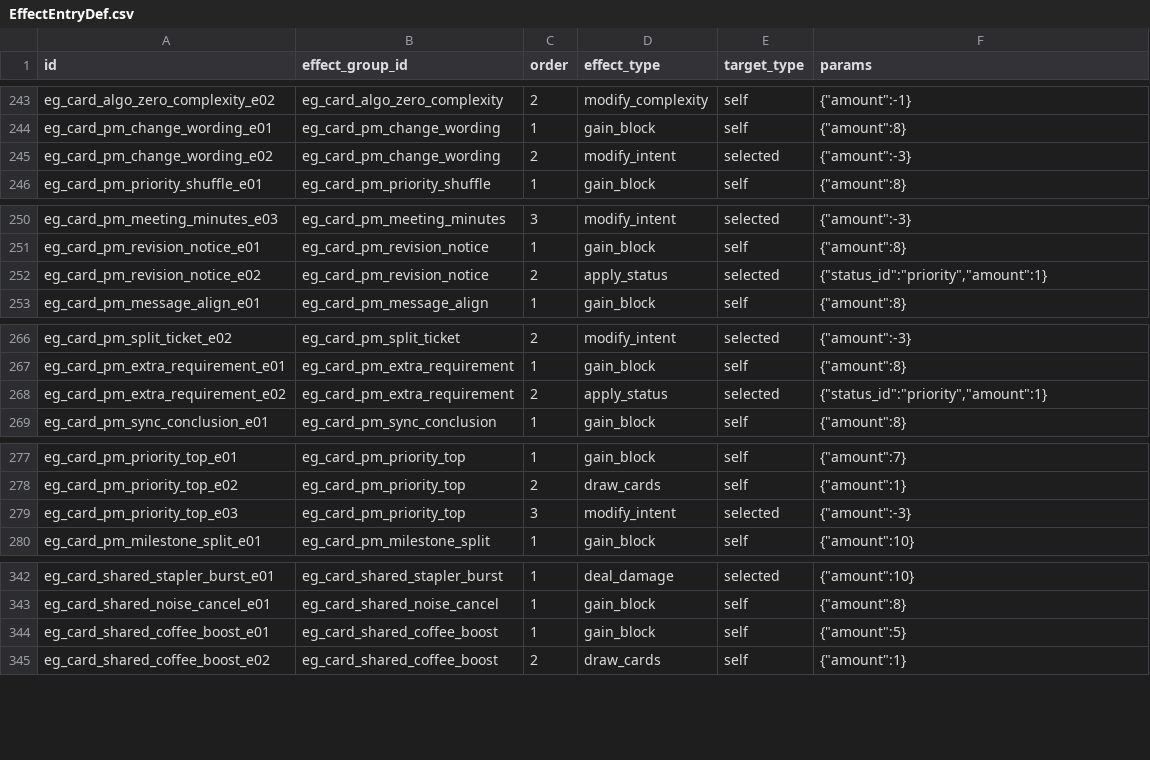
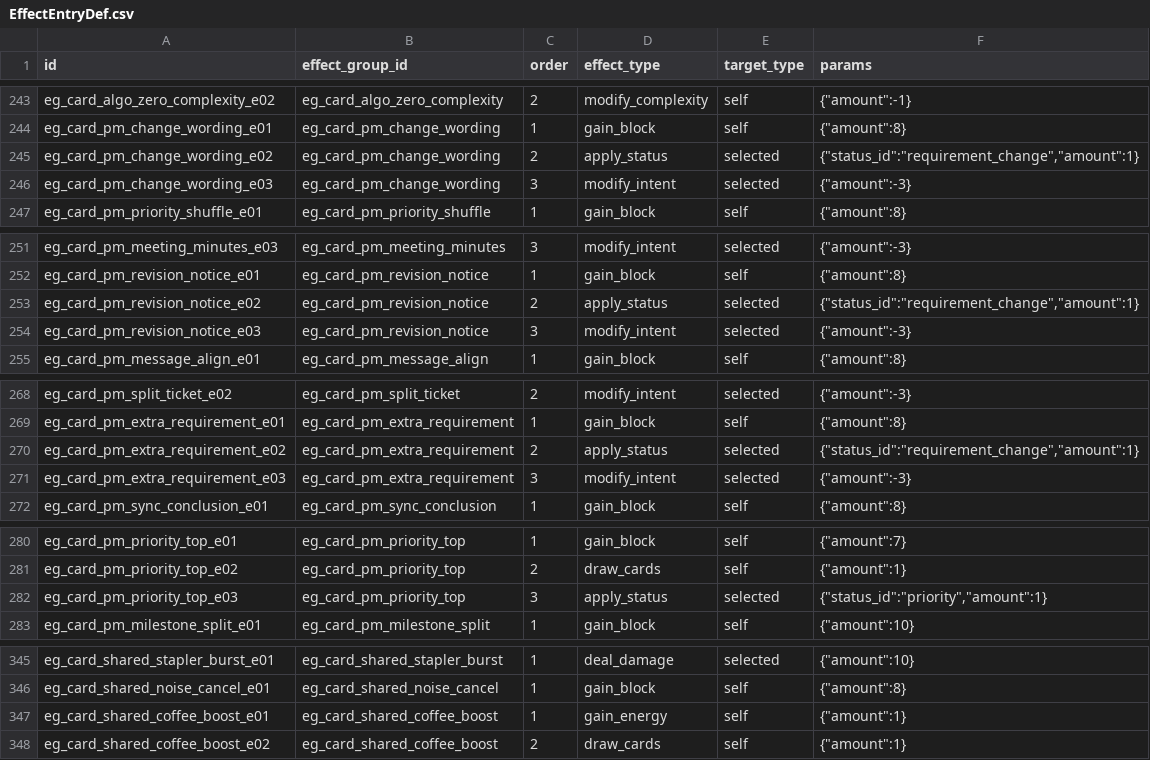
Before and after one commit to k1ngr4m/withgai, a CSV file: DataTables/Datas/EffectEntryDef.csv, drawn as a sheet; only a part is shown, gaps mark what is left out; the diff covers the shown part only.

```diff
--- a/DataTables/Datas/EffectEntryDef.csv
+++ b/DataTables/Datas/EffectEntryDef.csv
@@ -244,3 +244,4 @@ eg_card_algo_zero_complexity_e02,eg_card_algo_zero_complexity,2,modify_complexit
 eg_card_pm_change_wording_e01,eg_card_pm_change_wording,1,gain_block,self,"{""amount"":8}"
-eg_card_pm_change_wording_e02,eg_card_pm_change_wording,2,modify_intent,selected,"{""amount"":-3}"
+eg_card_pm_change_wording_e02,eg_card_pm_change_wording,2,apply_status,selected,"{""status_id"":""requirement_change"",""amount"":1}"
+eg_card_pm_change_wording_e03,eg_card_pm_change_wording,3,modify_intent,selected,"{""amount"":-3}"
 eg_card_pm_priority_shuffle_e01,eg_card_pm_priority_shuffle,1,gain_block,self,"{""amount"":8}"
@@ -251,3 +252,4 @@ eg_card_pm_meeting_minutes_e03,eg_card_pm_meeting_minutes,3,modify_intent,select
 eg_card_pm_revision_notice_e01,eg_card_pm_revision_notice,1,gain_block,self,"{""amount"":8}"
-eg_card_pm_revision_notice_e02,eg_card_pm_revision_notice,2,apply_status,selected,"{""status_id"":""priority"",""amount"":1}"
+eg_card_pm_revision_notice_e02,eg_card_pm_revision_notice,2,apply_status,selected,"{""status_id"":""requirement_change"",""amount"":1}"
+eg_card_pm_revision_notice_e03,eg_card_pm_revision_notice,3,modify_intent,selected,"{""amount"":-3}"
 eg_card_pm_message_align_e01,eg_card_pm_message_align,1,gain_block,self,"{""amount"":8}"
@@ -267,3 +269,4 @@ eg_card_pm_split_ticket_e02,eg_card_pm_split_ticket,2,modify_intent,selected,"{"
 eg_card_pm_extra_requirement_e01,eg_card_pm_extra_requirement,1,gain_block,self,"{""amount"":8}"
-eg_card_pm_extra_requirement_e02,eg_card_pm_extra_requirement,2,apply_status,selected,"{""status_id"":""priority"",""amount"":1}"
+eg_card_pm_extra_requirement_e02,eg_card_pm_extra_requirement,2,apply_status,selected,"{""status_id"":""requirement_change"",""amount"":1}"
+eg_card_pm_extra_requirement_e03,eg_card_pm_extra_requirement,3,modify_intent,selected,"{""amount"":-3}"
 eg_card_pm_sync_conclusion_e01,eg_card_pm_sync_conclusion,1,gain_block,self,"{""amount"":8}"
@@ -278,3 +281,3 @@ eg_card_pm_priority_top_e01,eg_card_pm_priority_top,1,gain_block,self,"{""amount
 eg_card_pm_priority_top_e02,eg_card_pm_priority_top,2,draw_cards,self,"{""amount"":1}"
-eg_card_pm_priority_top_e03,eg_card_pm_priority_top,3,modify_intent,selected,"{""amount"":-3}"
+eg_card_pm_priority_top_e03,eg_card_pm_priority_top,3,apply_status,selected,"{""status_id"":""priority"",""amount"":1}"
 eg_card_pm_milestone_split_e01,eg_card_pm_milestone_split,1,gain_block,self,"{""amount"":10}"
@@ -343,3 +346,3 @@ eg_card_shared_stapler_burst_e01,eg_card_shared_stapler_burst,1,deal_damage,sele
 eg_card_shared_noise_cancel_e01,eg_card_shared_noise_cancel,1,gain_block,self,"{""amount"":8}"
-eg_card_shared_coffee_boost_e01,eg_card_shared_coffee_boost,1,gain_block,self,"{""amount"":5}"
+eg_card_shared_coffee_boost_e01,eg_card_shared_coffee_boost,1,gain_energy,self,"{""amount"":1}"
 eg_card_shared_coffee_boost_e02,eg_card_shared_coffee_boost,2,draw_cards,self,"{""amount"":1}"
```
Also changed, not shown: 1 edited cell elsewhere in this file, DataTables/Datas/EffectGroupDef.csv, DataTables/Datas/RelicDef.csv, 14 other files.
